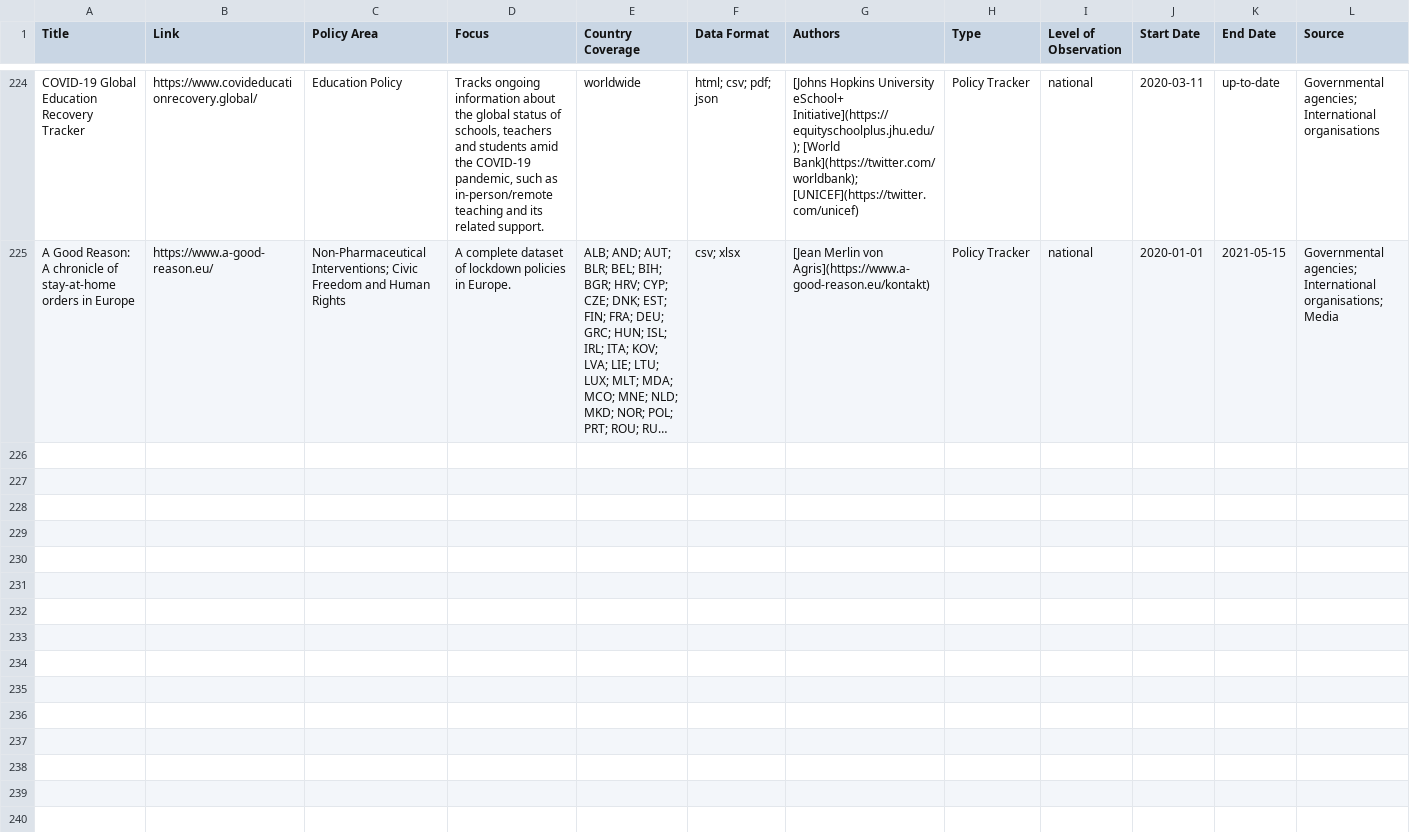
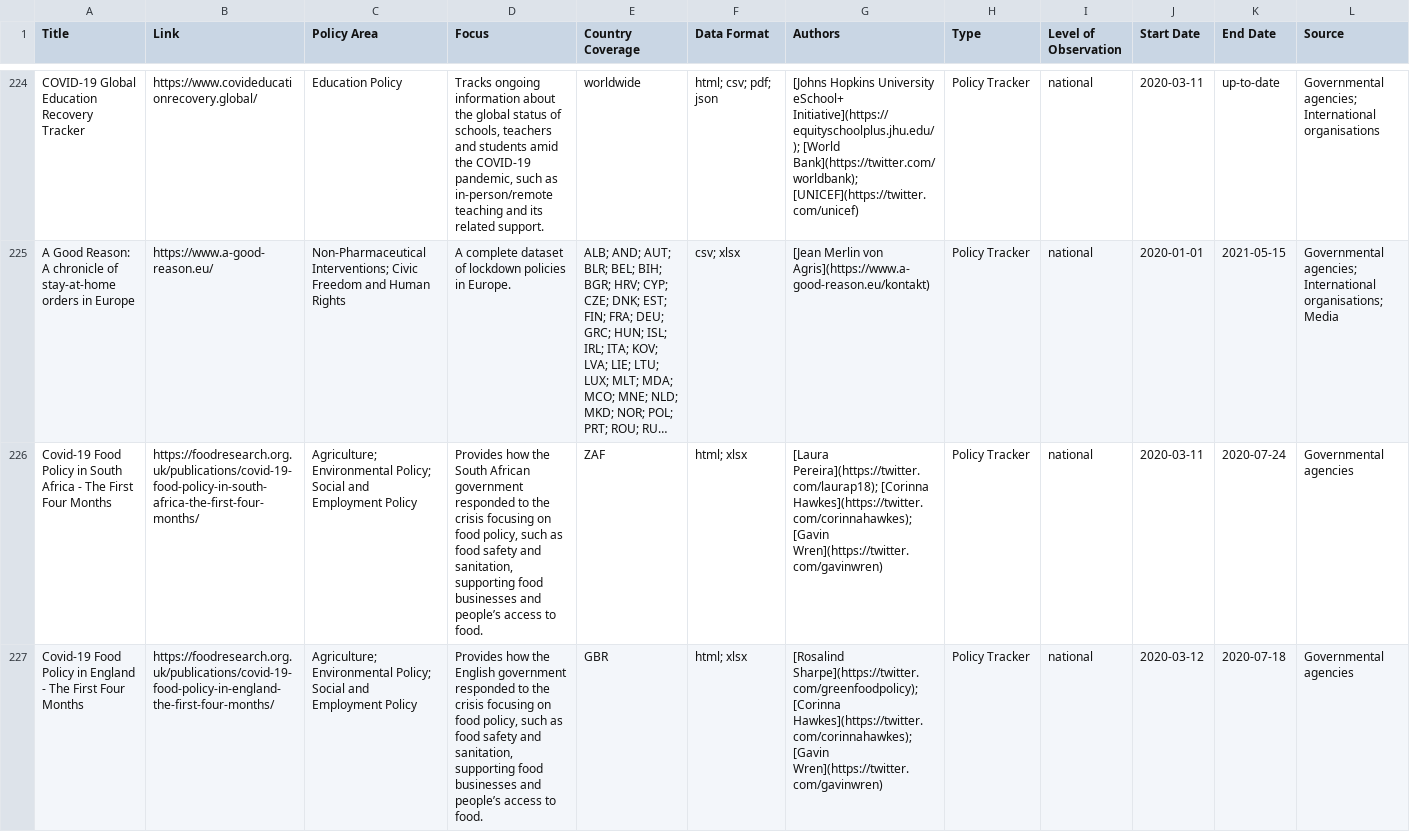
Before and after one commit to lukaslehner/supertracker, a CSV file: _data/trackers.csv, drawn as a sheet; only a part is shown, gaps mark what is left out; long unchanged cells end in …; rows hold the shown columns only; the diff covers the shown part only; the diff names each change by its address in the sheet, - before the commit and + after, or states it on an @@ line.

Commit message:
Update trackers.csv

```diff
--- a/_data/trackers.csv
+++ b/_data/trackers.csv
+row 226: Covid-19 Food Policy in South Africa - The First Four Months | https://foodresearch.org.uk/publications/covid-19-food-policy-in-south-africa-the-first-four-months/ | Agriculture; Environmental Policy; Social and Employment Policy | Provides how the South African government responded to the crisis focusing on food policy, such as food safety and sanitation, supporting food businesses and people’s access to food. | ZAF | html; xlsx | [Laura Pereira](https://twitter.com/laurap18); [Corinna Hawkes](https://twitter.com/corinnahawkes); [Gavin Wren](https://twitter.com/gavinwren) | Policy Tracker | national | 2020-03-11 | 2020-07-24 | Governmental agencies
+row 227: Covid-19 Food Policy in England - The First Four Months | https://foodresearch.org.uk/publications/covid-19-food-policy-in-england-the-first-four-months/ | Agriculture; Environmental Policy; Social and Employment Policy | Provides how the English government responded to the crisis focusing on food policy, such as food safety and sanitation, supporting food businesses and people’s access to food. | GBR | html; xlsx | [Rosalind Sharpe](https://twitter.com/greenfoodpolicy); [Corinna Hawkes](https://twitter.com/corinnahawkes); [Gavin Wren](https://twitter.com/gavinwren) | Policy Tracker | national | 2020-03-12 | 2020-07-18 | Governmental agencies
```
Also changed, not shown: 2 added rows elsewhere in this file.
